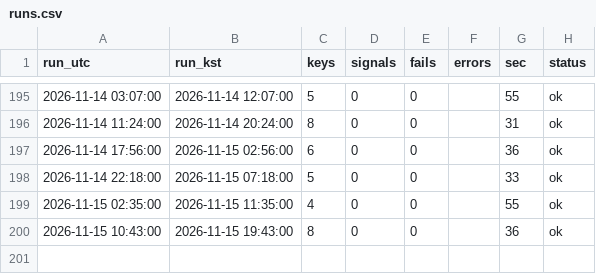
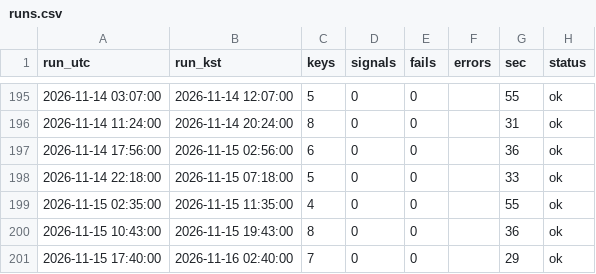
Before and after one commit to antman8422-alt/coin-forward, a CSV file: data/runs.csv, drawn as a sheet; only a part is shown, gaps mark what is left out; the diff names each change by its address in the sheet, - before the commit and + after, or states it on an @@ line.

```diff
--- a/data/runs.csv
+++ b/data/runs.csv
+row 201: 2026-11-15 17:40:00 | 2026-11-16 02:40:00 | 7 | 0 | 0 |  | 29 | ok
```
Also changed, not shown: data/regime.csv, 3 other files.
